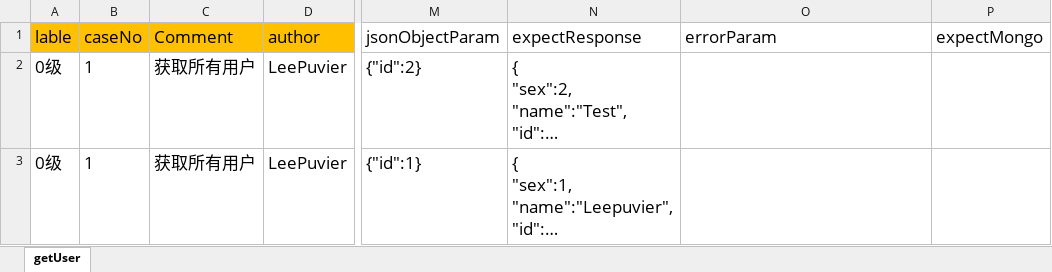
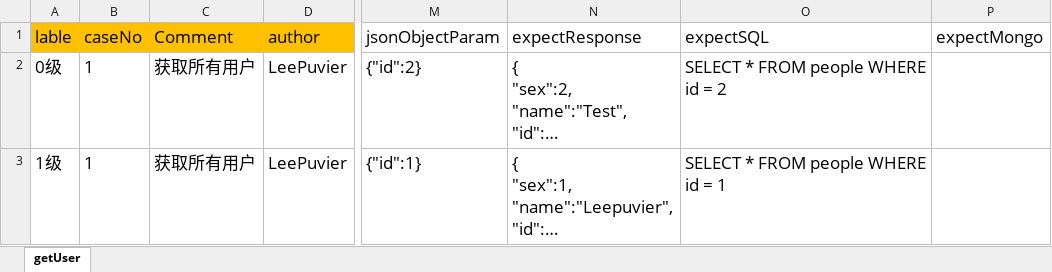
Before and after one commit to LeePuvier/dubbo-interface, an Excel workbook: src/main/resources/caseFiles/User.xlsx, sheet getUser, drawn as a sheet; only a part is shown, gaps mark what is left out; long unchanged cells end in …; values as stored, in another font and other column widths than the file's, no borders; the diff names each change by its address in the sheet, - before the commit and + after, or states it on an @@ line.

```diff
--- a/src/main/resources/caseFiles/User.xlsx (sheet getUser)
+++ b/src/main/resources/caseFiles/User.xlsx (sheet getUser)
-O1: errorParam
+O1: expectSQL
-O2 (expectSQL): (empty)
+O2 (expectSQL): SELECT * FROM people WHERE id = 2
-A3 (lable): 0级
+A3 (lable): 1级
-O3 (expectSQL): (empty)
+O3 (expectSQL): SELECT * FROM people WHERE id = 1
```
Also changed, not shown: 17 other files.
